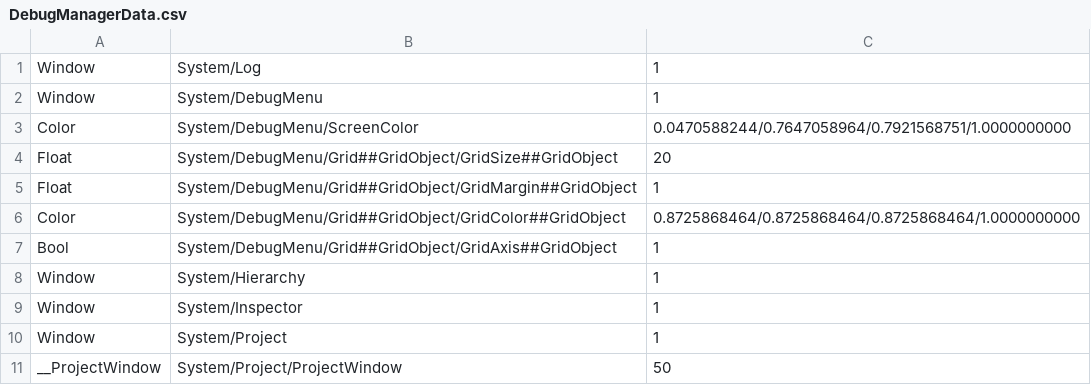
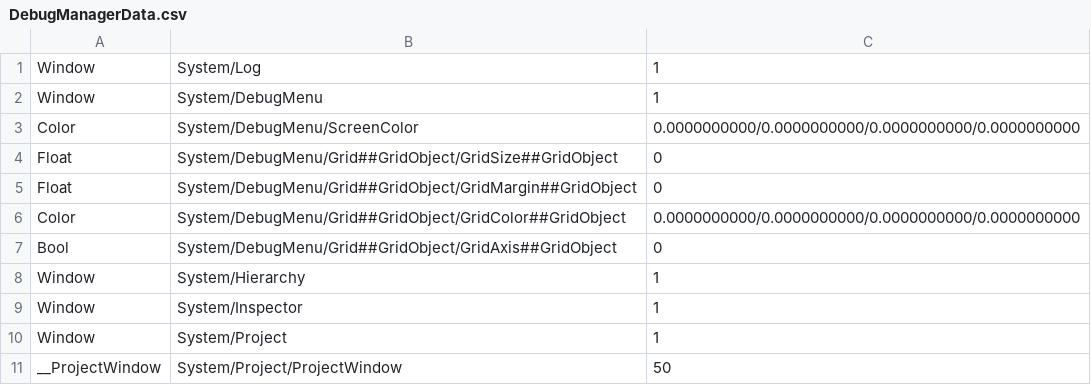
Before and after one commit to ryuu3160/DirectX11_Base, a CSV file: DirectX11_Base/Engine/Assets/DebugResource/DebugManagerData.csv, drawn as a sheet.

```diff
--- a/DirectX11_Base/Engine/Assets/DebugResource/DebugManagerData.csv
+++ b/DirectX11_Base/Engine/Assets/DebugResource/DebugManagerData.csv
@@ -2,7 +2,7 @@ Window,System/Log,1
 Window,System/DebugMenu,1
-Color,System/DebugMenu/ScreenColor,0.0470588244/0.7647058964/0.7921568751/1.0000000000
-Float,System/DebugMenu/Grid##GridObject/GridSize##GridObject,20
-Float,System/DebugMenu/Grid##GridObject/GridMargin##GridObject,1
-Color,System/DebugMenu/Grid##GridObject/GridColor##GridObject,0.8725868464/0.8725868464/0.8725868464/1.0000000000
-Bool,System/DebugMenu/Grid##GridObject/GridAxis##GridObject,1
+Color,System/DebugMenu/ScreenColor,0.0000000000/0.0000000000/0.0000000000/0.0000000000
+Float,System/DebugMenu/Grid##GridObject/GridSize##GridObject,0
+Float,System/DebugMenu/Grid##GridObject/GridMargin##GridObject,0
+Color,System/DebugMenu/Grid##GridObject/GridColor##GridObject,0.0000000000/0.0000000000/0.0000000000/0.0000000000
+Bool,System/DebugMenu/Grid##GridObject/GridAxis##GridObject,0
 Window,System/Hierarchy,1
```
Also changed, not shown: 6 other files.
